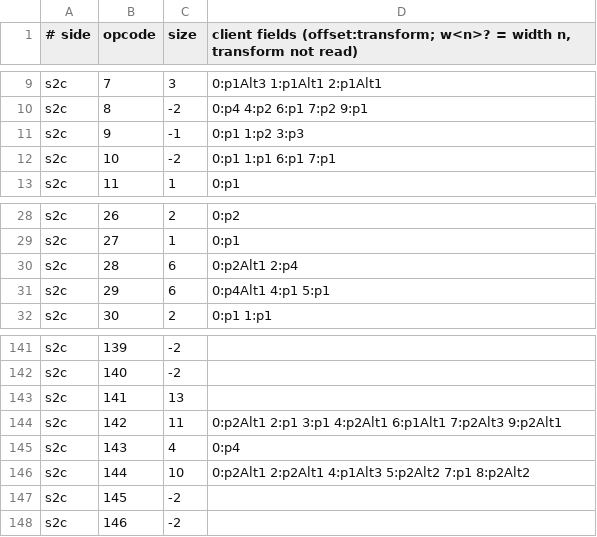
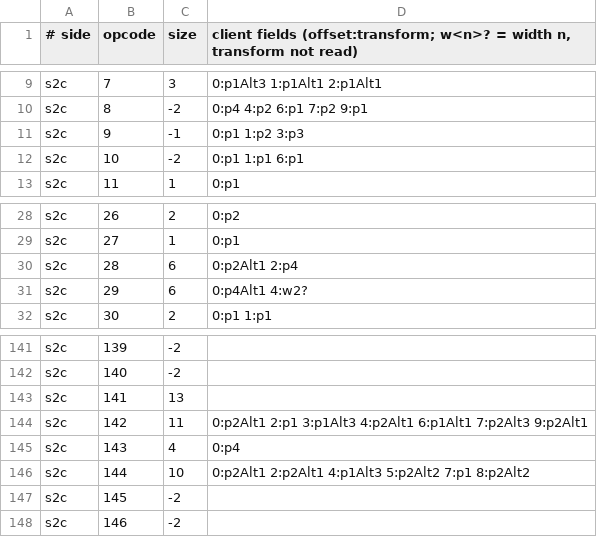
Before and after one commit to AlexPerrin/RuneLight, a TSV file: protmap/241/extracted.tsv, drawn as a sheet; only a part is shown, gaps mark what is left out.

```diff
--- a/protmap/241/extracted.tsv
+++ b/protmap/241/extracted.tsv
@@ -11,3 +11,3 @@ s2c	8	-2	0:p4 4:p2 6:p1 7:p2 9:p1
 s2c	9	-1	0:p1 1:p2 3:p3
-s2c	10	-2	0:p1 1:p1 6:p1 7:p1
+s2c	10	-2	0:p1 1:p1 6:p1
 s2c	11	1	0:p1
@@ -30,3 +30,3 @@ s2c	27	1	0:p1
 s2c	28	6	0:p2Alt1 2:p4
-s2c	29	6	0:p4Alt1 4:p1 5:p1
+s2c	29	6	0:p4Alt1 4:w2?
 s2c	30	2	0:p1 1:p1
@@ -143,3 +143,3 @@ s2c	140	-2
 s2c	141	13	
-s2c	142	11	0:p2Alt1 2:p1 3:p1 4:p2Alt1 6:p1Alt1 7:p2Alt3 9:p2Alt1
+s2c	142	11	0:p2Alt1 2:p1 3:p1Alt3 4:p2Alt1 6:p1Alt1 7:p2Alt3 9:p2Alt1
 s2c	143	4	0:p4
```
Also changed, not shown: protmap/241/mapping.tsv, protmap/242/extracted.tsv, 17 other files.
